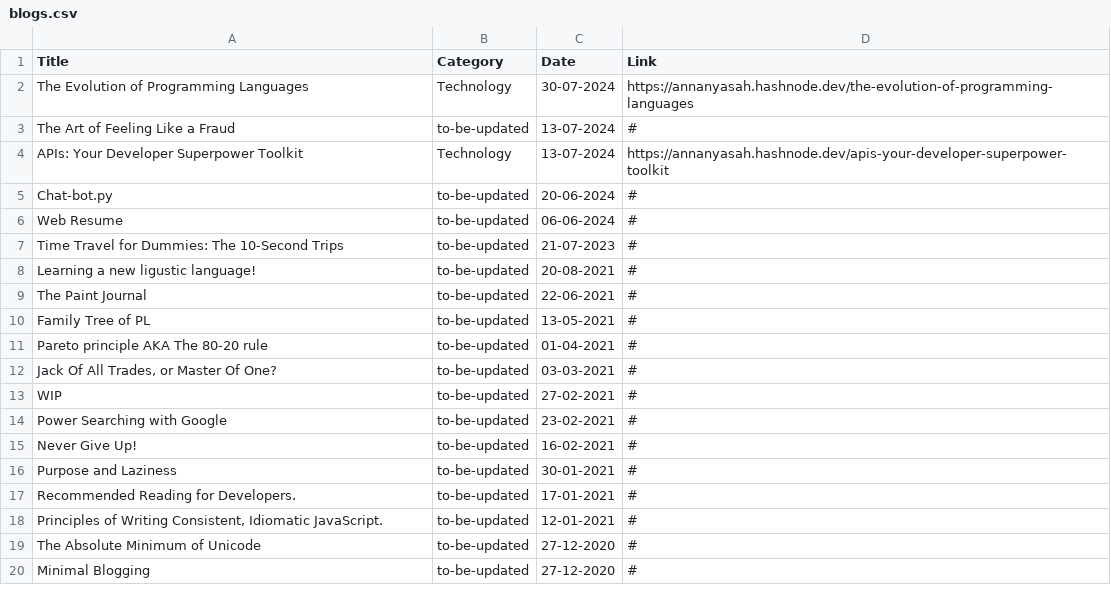
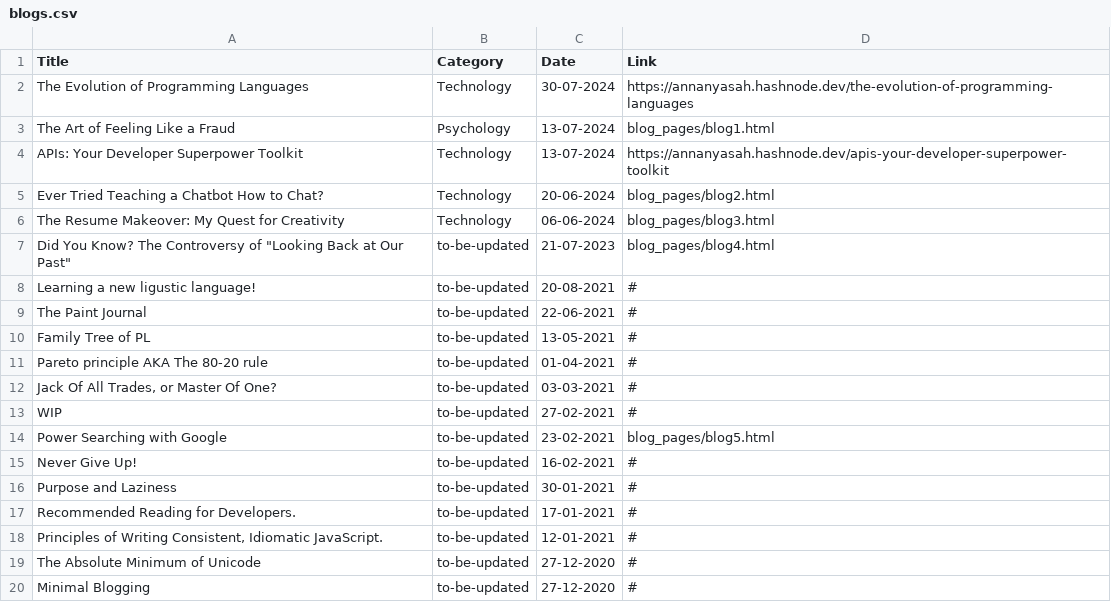
Before and after one commit to annanyax/annanyax.github.io, a CSV file: blogs.csv, drawn as a sheet.

Commit message:
Added blog pages and a note

```diff
--- a/blogs.csv
+++ b/blogs.csv
@@ -2,7 +2,7 @@ Title,Category,Date,Link
 The Evolution of Programming Languages,Technology,30-07-2024,https://annanyasah.hashnode.dev/the-evolution-of-programming-languages
-The Art of Feeling Like a Fraud,to-be-updated,13-07-2024,#
+The Art of Feeling Like a Fraud,Psychology,13-07-2024, blog_pages/blog1.html
 APIs: Your Developer Superpower Toolkit,Technology,13-07-2024,https://annanyasah.hashnode.dev/apis-your-developer-superpower-toolkit
-Chat-bot.py,to-be-updated,20-06-2024,#
-Web Resume,to-be-updated,06-06-2024,#
-Time Travel for Dummies: The 10-Second Trips,to-be-updated,21-07-2023,#
+Ever Tried Teaching a Chatbot How to Chat?,Technology,20-06-2024, blog_pages/blog2.html
+The Resume Makeover: My Quest for Creativity,Technology,06-06-2024, blog_pages/blog3.html
+Did You Know? The Controversy of "Looking Back at Our Past",to-be-updated,21-07-2023,blog_pages/blog4.html
 Learning a new ligustic language!,to-be-updated,20-08-2021,#
@@ -13,3 +13,3 @@ Pareto principle AKA The 80-20 rule,to-be-updated,01-04-2021,#
 WIP,to-be-updated,27-02-2021,#
-Power Searching with Google,to-be-updated,23-02-2021,#
+Power Searching with Google,to-be-updated,23-02-2021,blog_pages/blog5.html
 Never Give Up!,to-be-updated,16-02-2021,#
```
Also changed, not shown: 9 other files.
